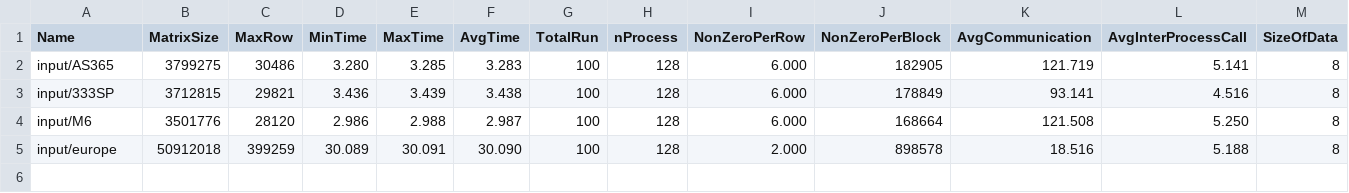
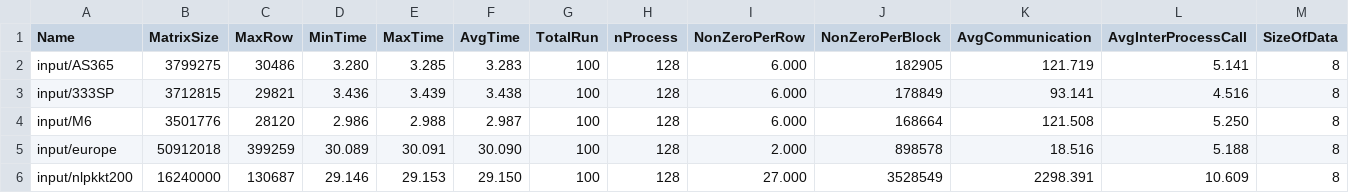
Before and after one commit to marufdsi/matvec-sparse, a CSV file: CSR_SpMV_on_MPI_Test.csv, drawn as a sheet; only a part is shown; rows hold the shown columns only; the diff names each change by its address in the sheet, - before the commit and + after, or states it on an @@ line.

Commit message:
Result sets added

```diff
--- a/CSR_SpMV_on_MPI_Test.csv
+++ b/CSR_SpMV_on_MPI_Test.csv
+row 6: input/nlpkkt200 | 16240000 | 130687 | 29.146 | 29.153 | 29.150 | 100 | 128 | 27.000 | 3528549 | 2298.391 | 10.609 | 8
```
